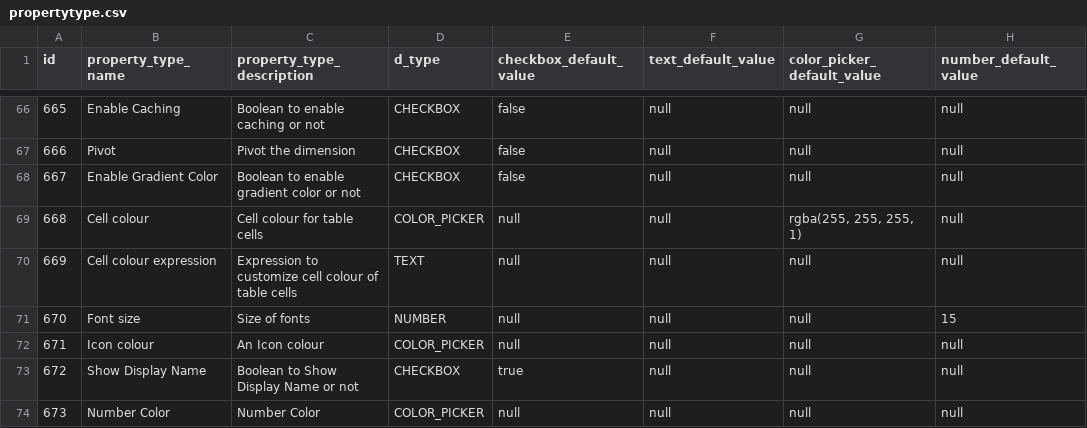
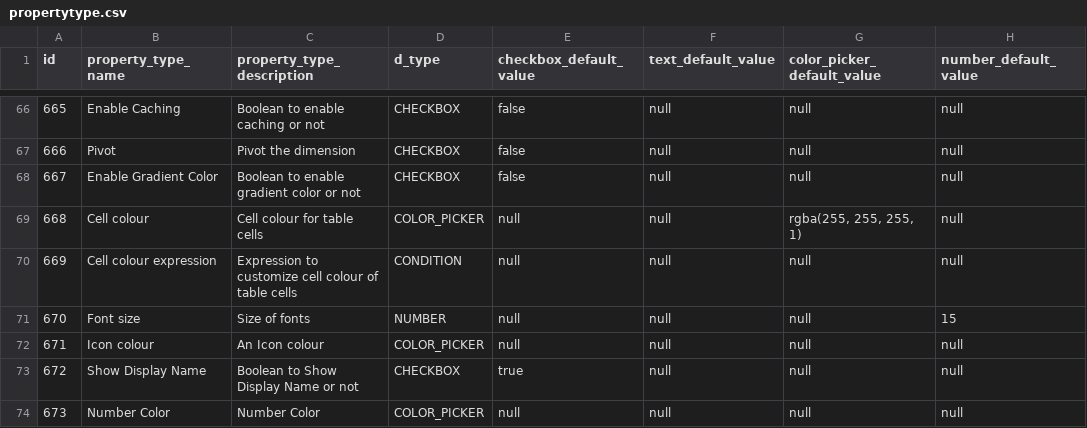
Before and after one commit to viz-centric/flair-bi, a CSV file: src/main/resources/config/liquibase/seed/propertytype.csv, drawn as a sheet; only a part is shown, gaps mark what is left out; the diff names each change by its address in the sheet, - before the commit and + after, or states it on an @@ line.

Commit message:
adding new property type condition

```diff
--- a/src/main/resources/config/liquibase/seed/propertytype.csv
+++ b/src/main/resources/config/liquibase/seed/propertytype.csv
-D70 (d_type): TEXT
+D70 (d_type): CONDITION
```
Also changed, not shown: 7 other files.
